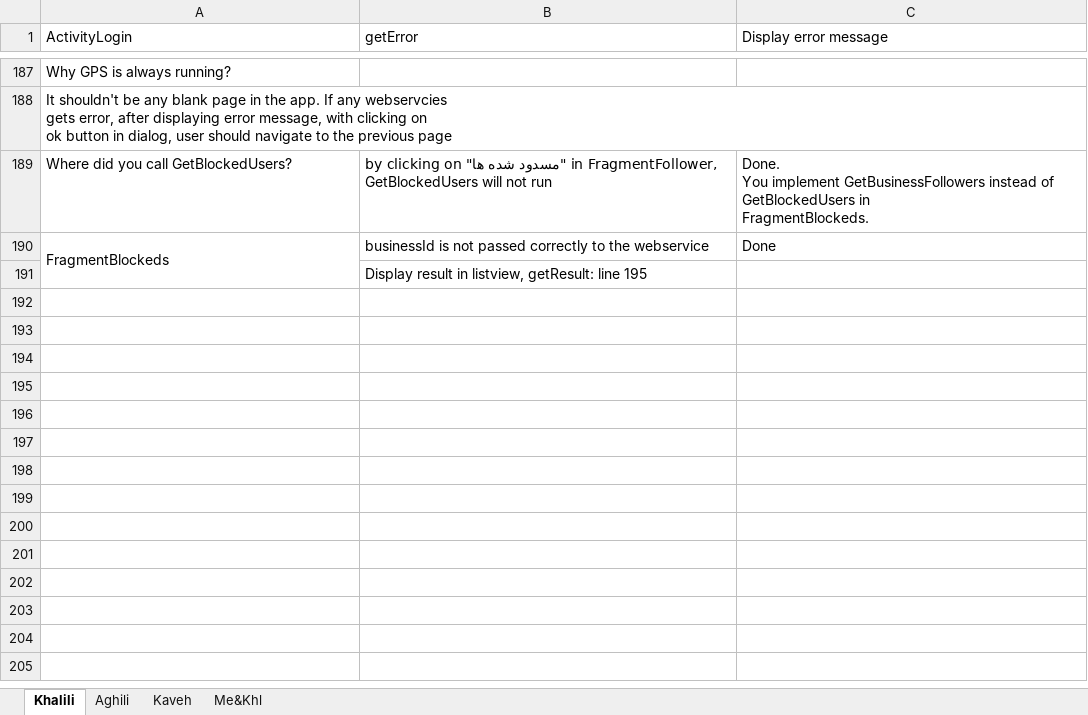
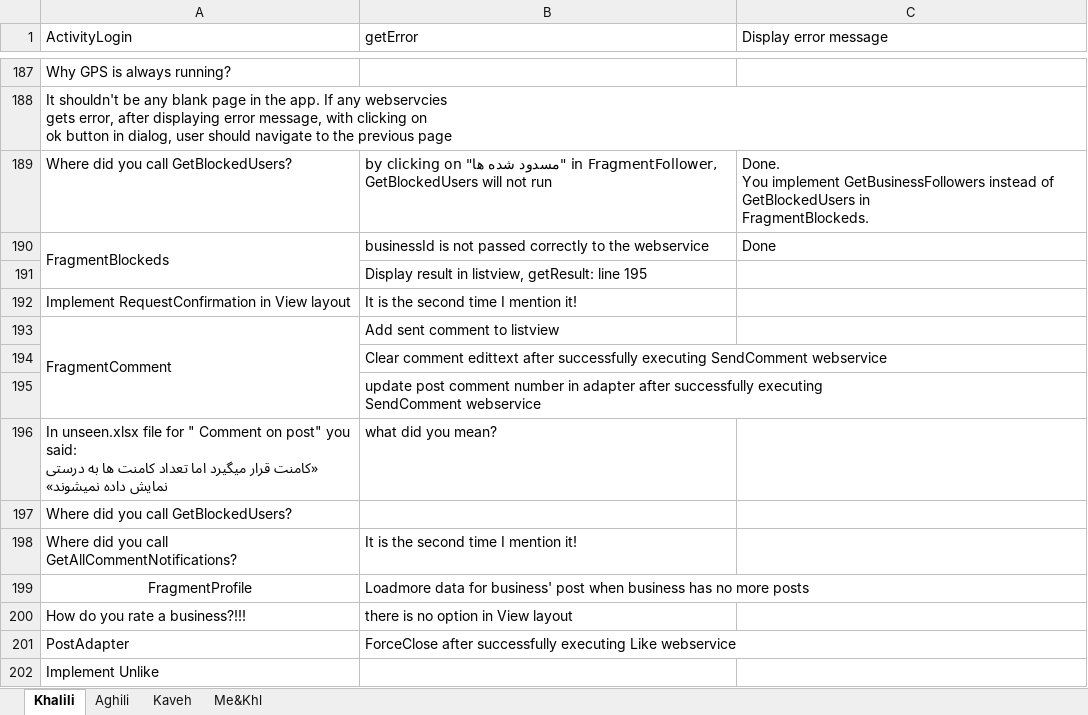
Before and after one commit to A-Kaveh2/SocialBusiness, an Excel workbook: app/src/docs/ToDo.xlsx, sheet Khalili, drawn as a sheet; only a part is shown, gaps mark what is left out; values as stored, in another font and other column widths than the file's, no borders; ↵ is a line break in a cell; the diff names each change by its address in the sheet, - before the commit and + after, or states it on an @@ line.

Commit message:
add some tasks ToDo.xlsx

```diff
--- a/app/src/docs/ToDo.xlsx (sheet Khalili)
+++ b/app/src/docs/ToDo.xlsx (sheet Khalili)
+row 192: Implement RequestConfirmation in View layout | It is the second time I mention it!
+row 193: FragmentComment | Add sent comment to listview
+row 194:  | Clear comment edittext after successfully executing SendComment webservice
+row 195:  | update post comment number in adapter after successfully executing ↵ SendComment webservice
+row 196: In unseen.xlsx file for " Comment on post" you said: ↵ «کامنت قرار میگیرد اما تعداد کامنت ها به درستی نمایش داده نمیشوند» | what did you mean?
+row 197: Where did you call GetBlockedUsers?
+row 198: Where did you call GetAllCommentNotifications? | It is the second time I mention it!
+row 199: FragmentProfile | Loadmore data for business' post when business has no more posts
+row 200: How do you rate a business?!!! | there is no option in View layout
+row 201: PostAdapter | ForceClose after successfully executing Like webservice
+row 202: Implement Unlike
```
